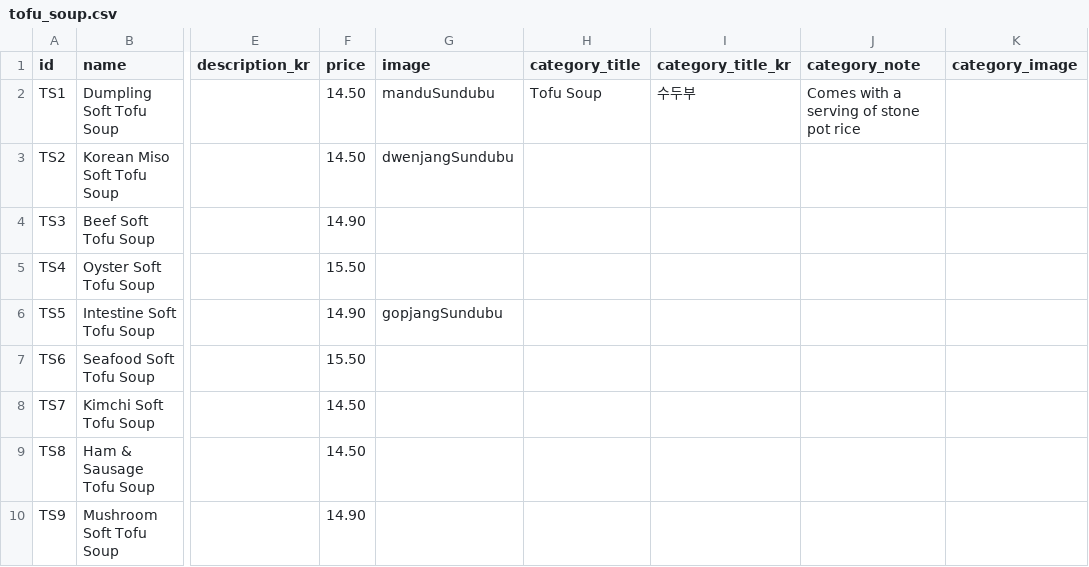
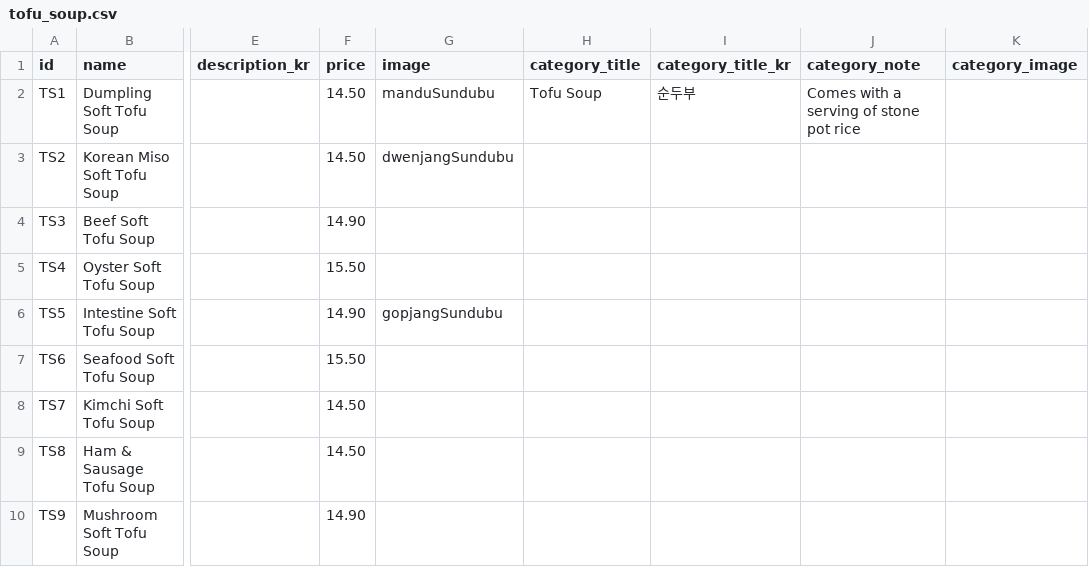
Before and after one commit to Laurasgold/homepage, a CSV file: src/data/tofu_soup.csv, drawn as a sheet; only a part is shown, gaps mark what is left out; the diff names each change by its address in the sheet, - before the commit and + after, or states it on an @@ line.

```diff
--- a/src/data/tofu_soup.csv
+++ b/src/data/tofu_soup.csv
-I2 (category_title_kr): 수두부
+I2 (category_title_kr): 순두부
```
Also changed, not shown: src/data/appetizer.csv, src/data/combo.csv, 1 other file.
